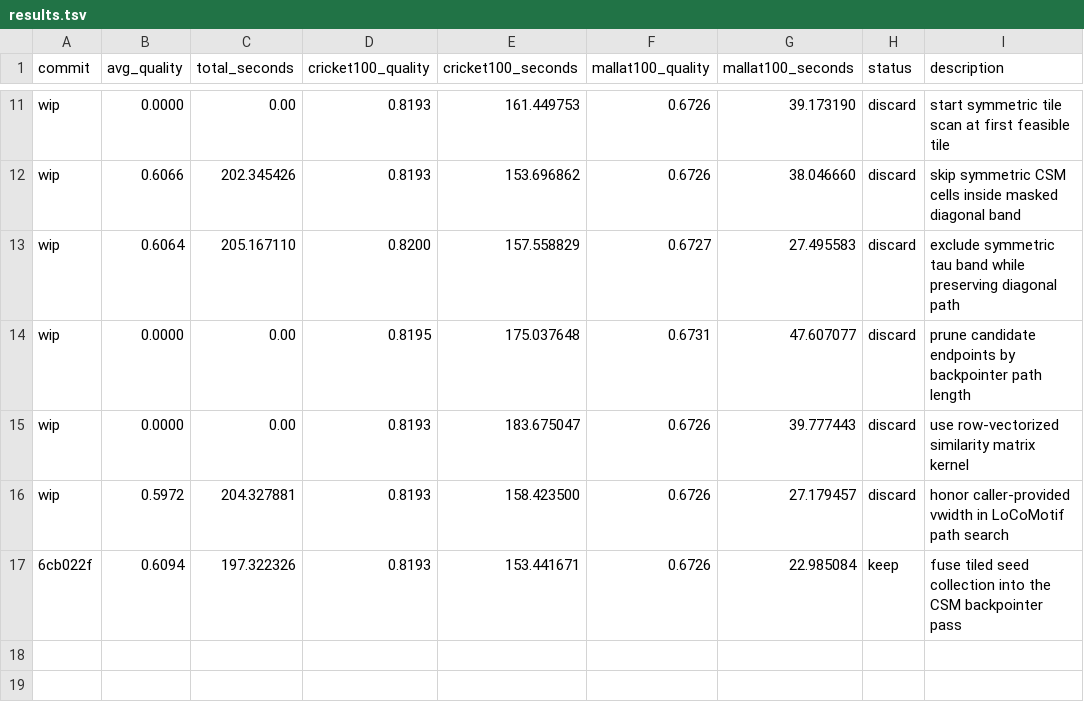
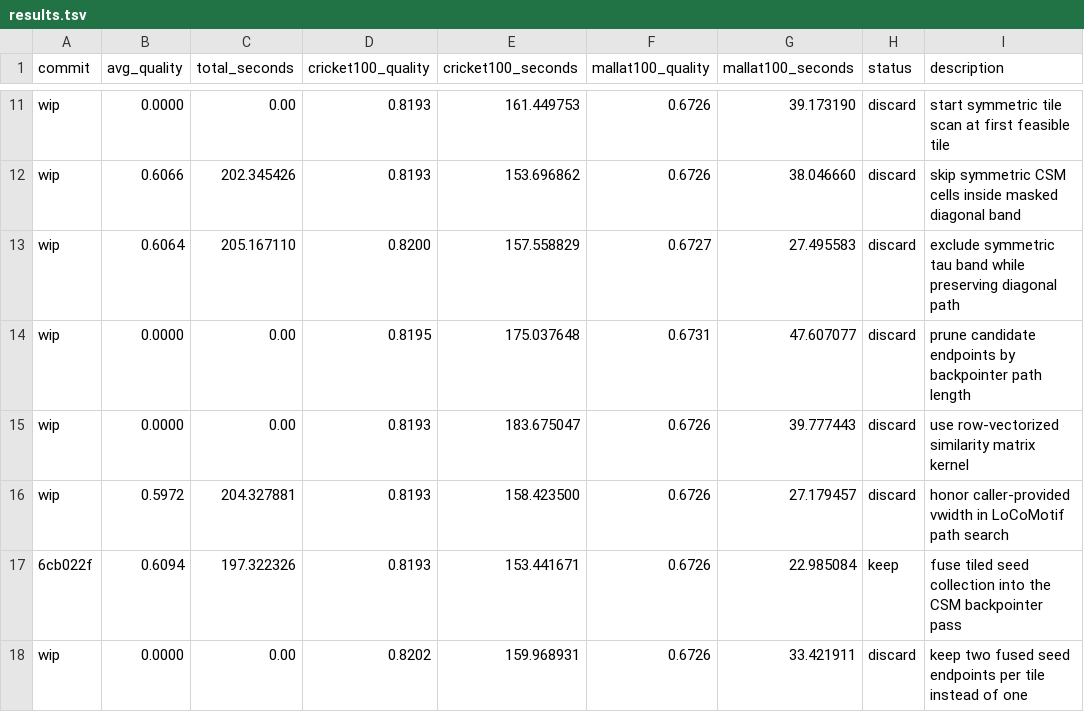
Before and after one commit to freref/locomotif, a TSV file: results.tsv, drawn as a sheet; only a part is shown, gaps mark what is left out.

Commit message:
docs: log top-two fused seed screening result

```diff
--- a/results.tsv
+++ b/results.tsv
@@ -17 +17,2 @@ wip	0.5972	204.327881	0.8193	158.423500	0.6726	27.179457	discard	honor caller-pr
 6cb022f	0.6094	197.322326	0.8193	153.441671	0.6726	22.985084	keep	fuse tiled seed collection into the CSM backpointer pass
+wip	0.0000	0.00	0.8202	159.968931	0.6726	33.421911	discard	keep two fused seed endpoints per tile instead of one
```
